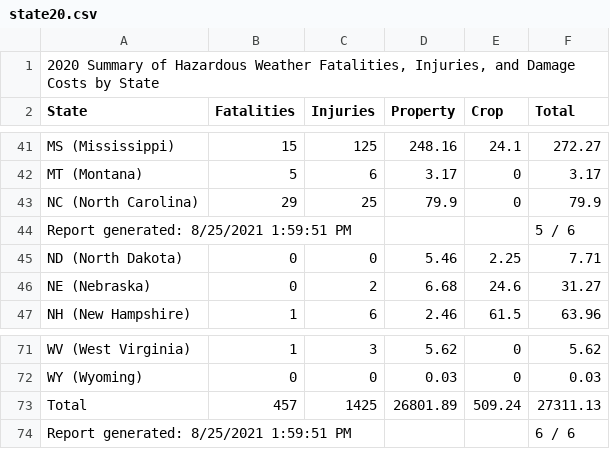
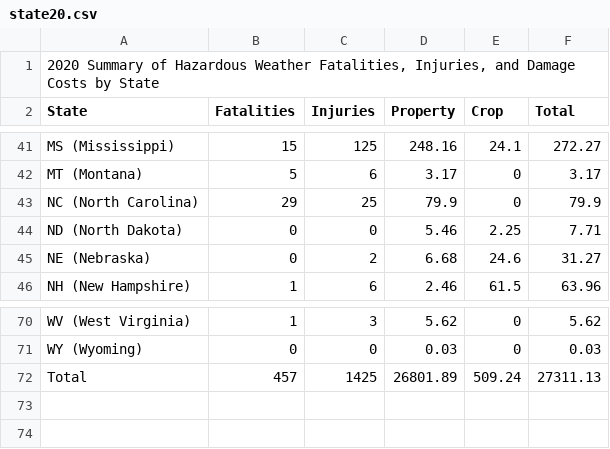
Before and after one commit to tyler-le/Natural-Disaster-Analysis, a CSV file: datasets/nat_disast_bystate_deaths_cost/state20.csv, drawn as a sheet; only a part is shown, gaps mark what is left out.

Commit message:
cleaned a few datasets

```diff
--- a/datasets/nat_disast_bystate_deaths_cost/state20.csv
+++ b/datasets/nat_disast_bystate_deaths_cost/state20.csv
@@ -43,3 +43,2 @@ MT (Montana),5,6,3.17,0,3.17
 NC (North Carolina),29,25,79.9,0,79.9
-Report generated: 8/25/2021 1:59:51 PM,,,,,5 / 6
 ND (North Dakota),0,0,5.46,2.25,7.71
@@ -73,2 +72 @@ WY (Wyoming),0,0,0.03,0,0.03
 Total,457,1425,26801.89,509.24,27311.13
-Report generated: 8/25/2021 1:59:51 PM,,,,,6 / 6
```
Also changed, not shown: 1 other file.
